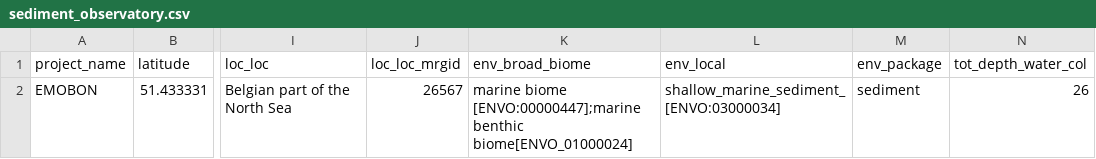
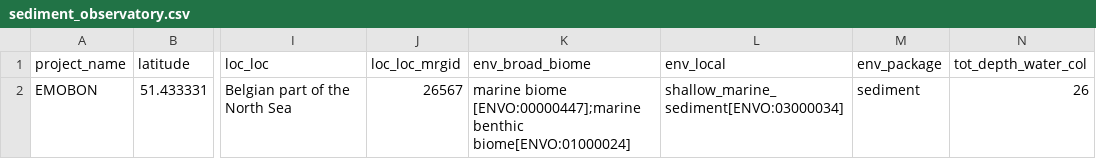
Before and after one commit to bulricht-azurewebsites-net/observatory-u002a-crate, a CSV file: logsheets/raw/sediment_observatory.csv, drawn as a sheet; only a part is shown, gaps mark what is left out; the diff names each change by its address in the sheet, - before the commit and + after, or states it on an @@ line.

```diff
--- a/logsheets/raw/sediment_observatory.csv
+++ b/logsheets/raw/sediment_observatory.csv
-K2 (env_broad_biome): …[ENVO:00000447];marine benthic biome[ENVO_01000024]
+K2 (env_broad_biome): …[ENVO:00000447];marine benthic biome[ENVO:01000024]
-L2 (env_local): shallow_marine_sediment_[ENVO:03000034]
+L2 (env_local): shallow_marine_sediment[ENVO:03000034]
```
